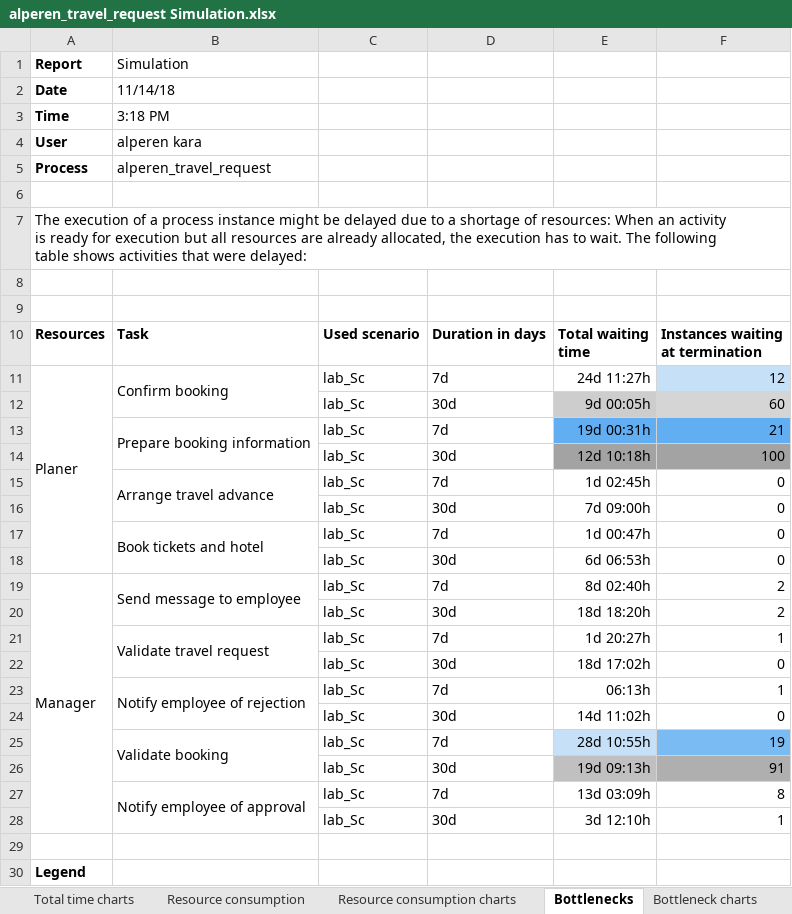
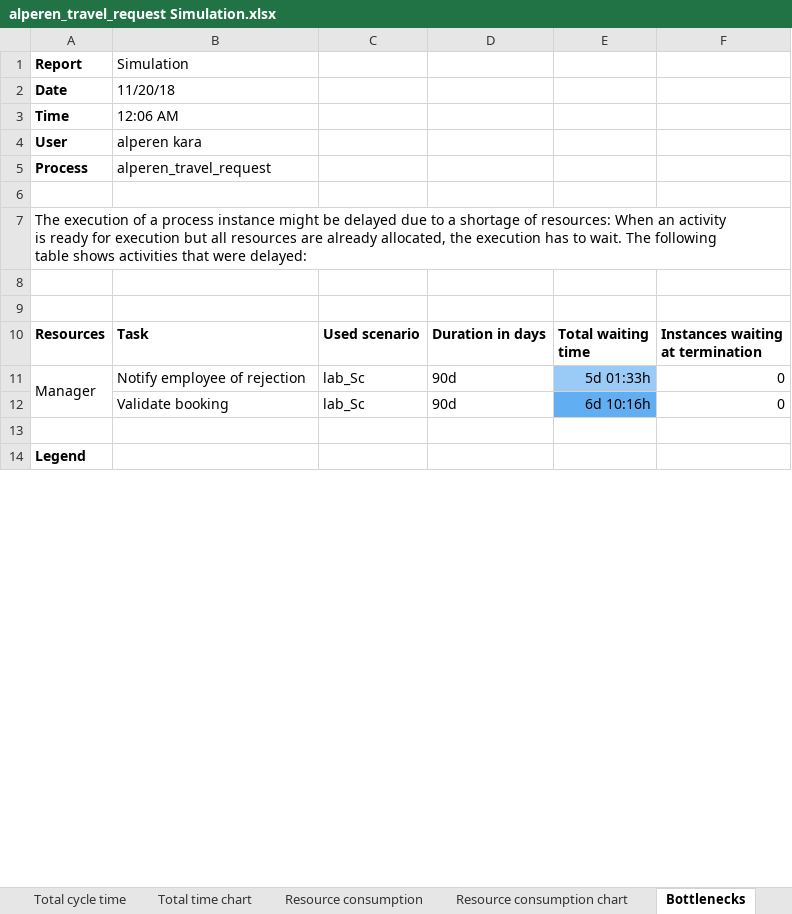
Before and after one commit to alperenkara/smada, an Excel workbook: SecondSEM/DecisionSupportSystems/processSimulation/alperen_travel_request Simulation.xlsx, sheet Bottlenecks, drawn as a sheet; only a part is shown; values as stored, in another font and other column widths than the file's, no borders; removed rows and columns are numbered as before the commit, all else as after; the diff names each change by its address in the sheet, - before the commit and + after, or states it on an @@ line.

```diff
--- a/SecondSEM/DecisionSupportSystems/processSimulation/alperen_travel_request Simulation.xlsx (sheet Bottlenecks)
+++ b/SecondSEM/DecisionSupportSystems/processSimulation/alperen_travel_request Simulation.xlsx (sheet Bottlenecks)
-sheet tab: Total time charts
+sheet tab: Total time chart
-sheet tab: Resource consumption charts
+sheet tab: Resource consumption chart
-B2 (Simulation): 11/14/18
+B2 (Simulation): 11/20/18
-B3 (Simulation): 3:18 PM
+B3 (Simulation): 12:06 AM
-row 11: Planer | Confirm booking | lab_Sc | 7d | 24d 11:27h | 12
-row 12:  |  | lab_Sc | 30d | 9d 00:05h | 60
-row 13:  | Prepare booking information | lab_Sc | 7d | 19d 00:31h | 21
-row 14:  |  | lab_Sc | 30d | 12d 10:18h | 100
-row 15:  | Arrange travel advance | lab_Sc | 7d | 1d 02:45h | 0
-row 16:  |  | lab_Sc | 30d | 7d 09:00h | 0
-row 17:  | Book tickets and hotel | lab_Sc | 7d | 1d 00:47h | 0
-row 18:  |  | lab_Sc | 30d | 6d 06:53h | 0
-B11 (Simulation): Send message to employee
+B11 (Simulation): Notify employee of rejection
-B19:B20 merged
-D11: 7d
+D11: 90d
-E11: 8d 02:40h
+E11: 5d 01:33h
-E11 fill: none
+E11 fill: #9ACBF7
-F11: 2
+F11: 0
-row 20:  |  | lab_Sc | 30d | 18d 18:20h | 2
-row 21:  | Validate travel request | lab_Sc | 7d | 1d 20:27h | 1
-B12 (Simulation): (empty)
+B12 (Simulation): Validate booking
-D12: 30d
+D12: 90d
-E12: 18d 17:02h
+E12: 6d 10:16h
-E12 fill: none
+E12 fill: #61AEF2
-row 23:  | Notify employee of rejection | lab_Sc | 7d | 06:13h | 1
-row 24:  |  | lab_Sc | 30d | 14d 11:02h | 0
-row 25:  | Validate booking | lab_Sc | 7d | 28d 10:55h | 19
-row 26:  |  | lab_Sc | 30d | 19d 09:13h | 91
-row 27:  | Notify employee of approval | lab_Sc | 7d | 13d 03:09h | 8
-row 28:  |  | lab_Sc | 30d | 3d 12:10h | 1
```
Also changed, not shown: sheet Total cycle time, sheet Costs, sheet Resource consumption, sheet Overview, sheet Scenario lab_Sc, sheet Total time chart, 3 more sheets, other sheet tabs, charts or pictures, 9 other files.
